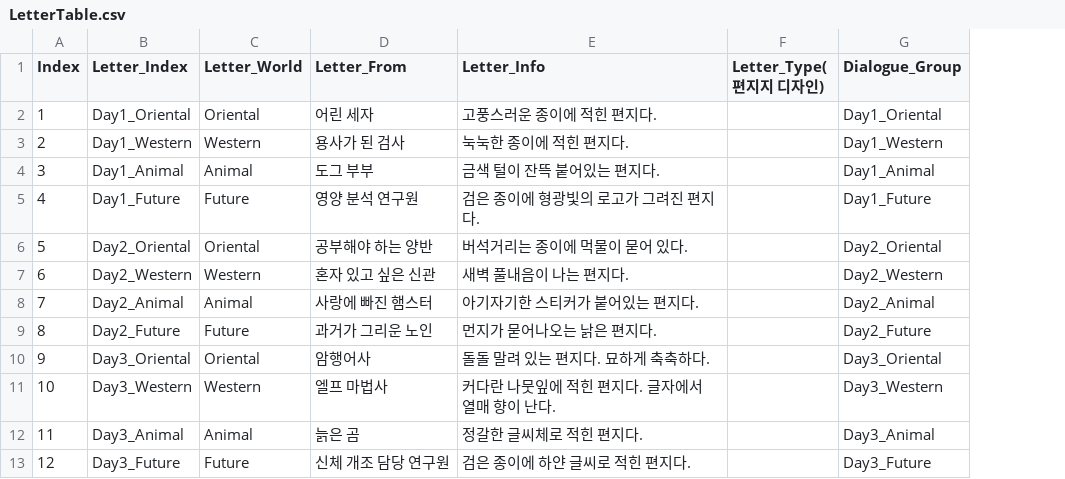
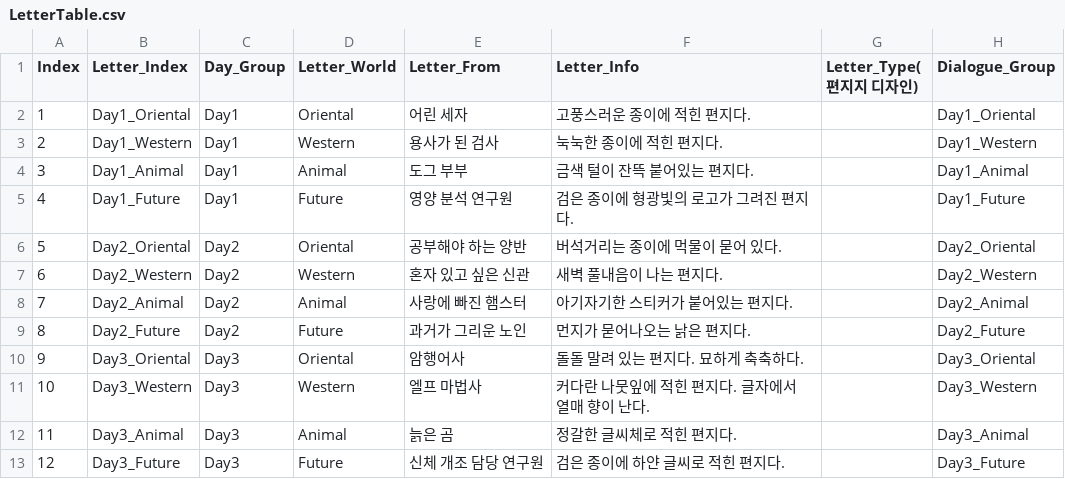
Before and after one commit to ILHWANK/Project-LWC, a CSV file: Assets/Resources/DataTable/LetterTable.csv, drawn as a sheet; the diff names each change by its address in the sheet, - before the commit and + after, or states it on an @@ line.

```diff
--- a/Assets/Resources/DataTable/LetterTable.csv
+++ b/Assets/Resources/DataTable/LetterTable.csv
+column C (Day_Group), rows 2-13: Day1 | Day1 | Day1 | Day1 | Day2 | Day2 | Day2 | Day2 | Day3 | Day3 | Day3 | Day3
```
Also changed, not shown: 2 other files.
